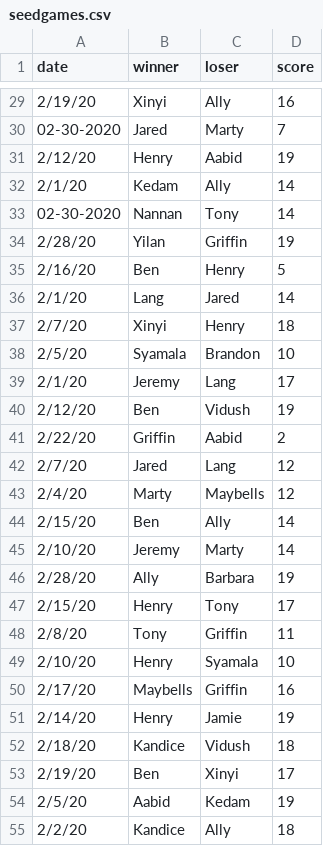
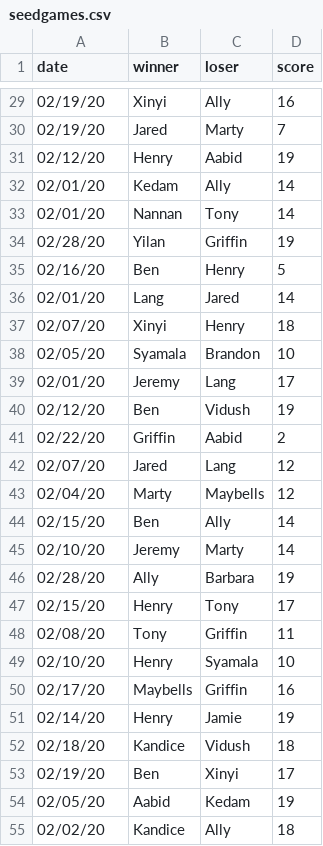
Before and after one commit to jbooth32/IndividualProject, a CSV file: lib/seeds/seedgames.csv, drawn as a sheet; only a part is shown, gaps mark what is left out; the diff covers the shown part only.

```diff
--- a/lib/seeds/seedgames.csv
+++ b/lib/seeds/seedgames.csv
@@ -29,27 +29,27 @@ date,winner,loser,score
-2/19/20,Xinyi,Ally,16
-02-30-2020,Jared,Marty,7
-2/12/20,Henry,Aabid,19
-2/1/20,Kedam,Ally,14
-02-30-2020,Nannan,Tony,14
-2/28/20,Yilan,Griffin,19
-2/16/20,Ben,Henry,5
-2/1/20,Lang,Jared,14
-2/7/20,Xinyi,Henry,18
-2/5/20,Syamala,Brandon,10
-2/1/20,Jeremy,Lang,17
-2/12/20,Ben,Vidush,19
-2/22/20,Griffin,Aabid,2
-2/7/20,Jared,Lang,12
-2/4/20,Marty,Maybells,12
-2/15/20,Ben,Ally,14
-2/10/20,Jeremy,Marty,14
-2/28/20,Ally,Barbara,19
-2/15/20,Henry,Tony,17
-2/8/20,Tony,Griffin,11
-2/10/20,Henry,Syamala,10
-2/17/20,Maybells,Griffin,16
-2/14/20,Henry,Jamie,19
-2/18/20,Kandice,Vidush,18
-2/19/20,Ben,Xinyi,17
-2/5/20,Aabid,Kedam,19
-2/2/20,Kandice,Ally,18
+02/19/20,Xinyi,Ally,16
+02/19/20,Jared,Marty,7
+02/12/20,Henry,Aabid,19
+02/01/20,Kedam,Ally,14
+02/01/20,Nannan,Tony,14
+02/28/20,Yilan,Griffin,19
+02/16/20,Ben,Henry,5
+02/01/20,Lang,Jared,14
+02/07/20,Xinyi,Henry,18
+02/05/20,Syamala,Brandon,10
+02/01/20,Jeremy,Lang,17
+02/12/20,Ben,Vidush,19
+02/22/20,Griffin,Aabid,2
+02/07/20,Jared,Lang,12
+02/04/20,Marty,Maybells,12
+02/15/20,Ben,Ally,14
+02/10/20,Jeremy,Marty,14
+02/28/20,Ally,Barbara,19
+02/15/20,Henry,Tony,17
+02/08/20,Tony,Griffin,11
+02/10/20,Henry,Syamala,10
+02/17/20,Maybells,Griffin,16
+02/14/20,Henry,Jamie,19
+02/18/20,Kandice,Vidush,18
+02/19/20,Ben,Xinyi,17
+02/05/20,Aabid,Kedam,19
+02/02/20,Kandice,Ally,18
```
Also changed, not shown: 73 edited cells elsewhere in this file, 1 other file.
